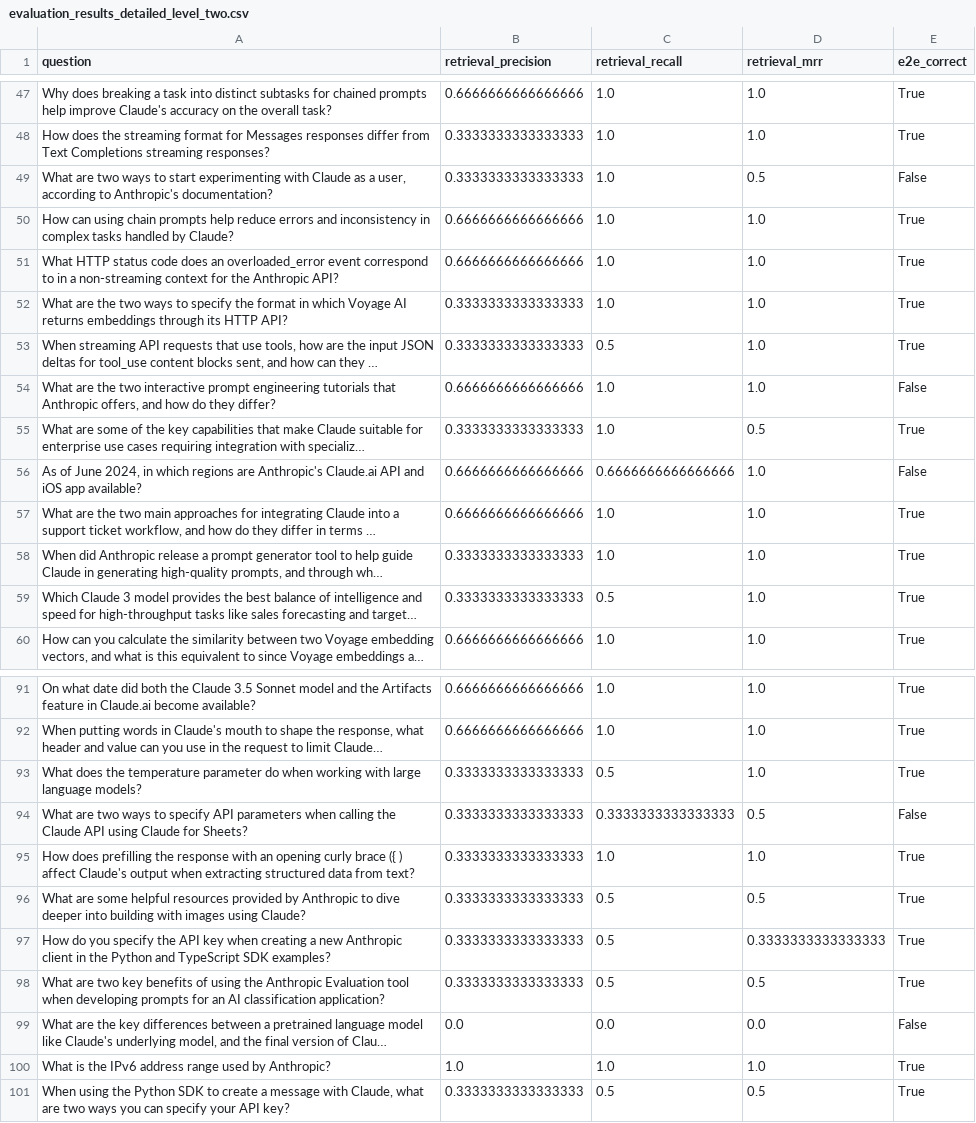
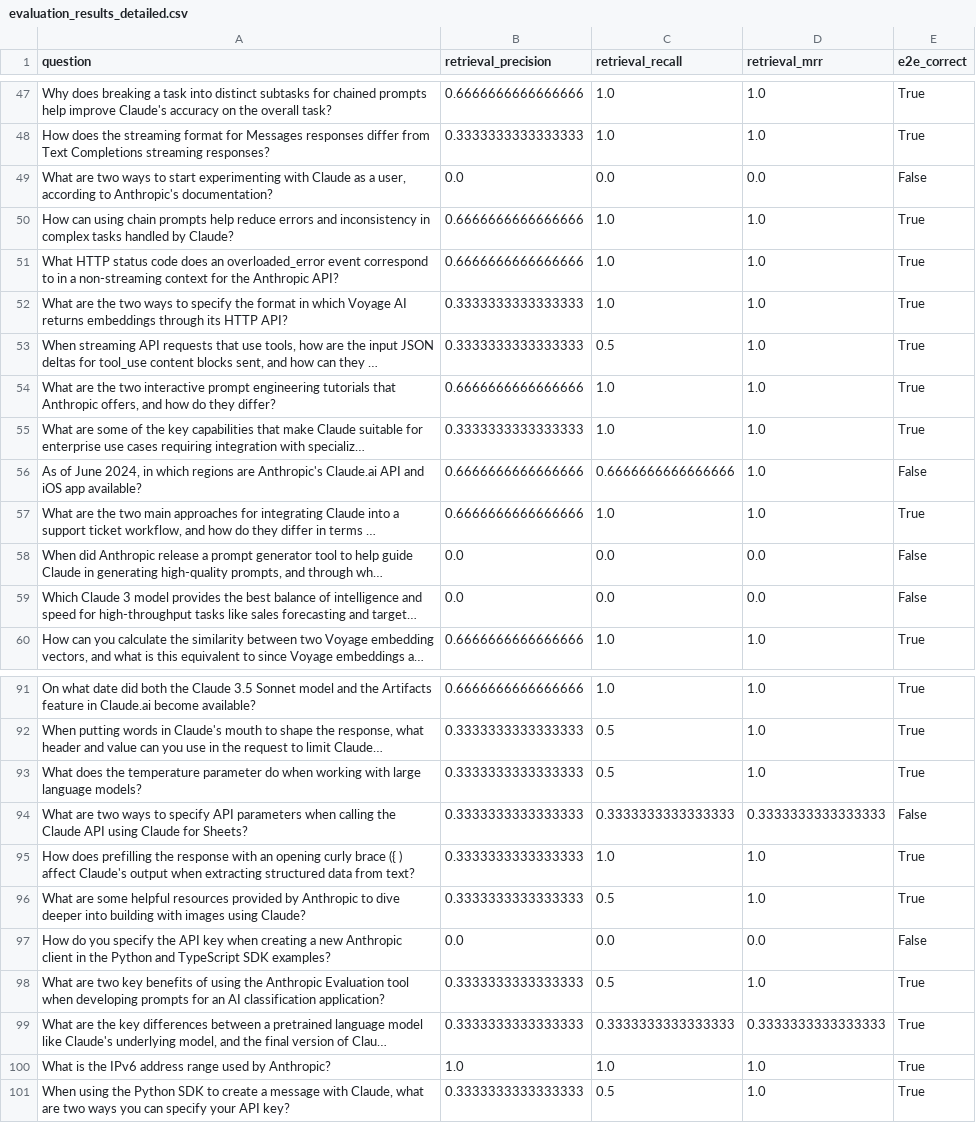
Before and after one commit to KimJiHan/claude-cookbooks, a CSV file: skills/retrieval_augmented_generation/evaluation/csvs/evaluation_results_detailed.csv (was skills/retrieval_augmented_generation/evaluation/csvs/evaluation_results_detailed_level_two.csv), drawn as a sheet; only a part is shown, gaps mark what is left out; long unchanged cells end in …; the diff covers the shown part only; the diff names each change by its address in the sheet, - before the commit and + after, or states it on an @@ line.

```diff
--- a/skills/retrieval_augmented_generation/evaluation/csvs/evaluation_results_detailed_level_two.csv
+++ b/skills/retrieval_augmented_generation/evaluation/csvs/evaluation_results_detailed.csv
-B49 (retrieval_precision): 0.3333333333333333
+B49 (retrieval_precision): 0.0
-C49 (retrieval_recall): 1.0
+C49 (retrieval_recall): 0.0
-D49 (retrieval_mrr): 0.5
+D49 (retrieval_mrr): 0.0
-E54 (e2e_correct): False
+E54 (e2e_correct): True
-D55 (retrieval_mrr): 0.5
+D55 (retrieval_mrr): 1.0
-B58:B59 (retrieval_precision): 0.3333333333333333
+B58:B59 (retrieval_precision): 0.0
-C58 (retrieval_recall): 1.0
+C58 (retrieval_recall): 0.0
-D58:D59 (retrieval_mrr): 1.0
+D58:D59 (retrieval_mrr): 0.0
-E58:E59 (e2e_correct): True
+E58:E59 (e2e_correct): False
-C59 (retrieval_recall): 0.5
+C59 (retrieval_recall): 0.0
-B92 (retrieval_precision): 0.6666666666666666
+B92 (retrieval_precision): 0.3333333333333333
-C92 (retrieval_recall): 1.0
+C92 (retrieval_recall): 0.5
-D94 (retrieval_mrr): 0.5
+D94 (retrieval_mrr): 0.3333333333333333
-D96 (retrieval_mrr): 0.5
+D96 (retrieval_mrr): 1.0
-B97 (retrieval_precision): 0.3333333333333333
+B97 (retrieval_precision): 0.0
-C97 (retrieval_recall): 0.5
+C97 (retrieval_recall): 0.0
-D97 (retrieval_mrr): 0.3333333333333333
+D97 (retrieval_mrr): 0.0
-E97 (e2e_correct): True
+E97 (e2e_correct): False
-D98 (retrieval_mrr): 0.5
+D98 (retrieval_mrr): 1.0
-B99 (retrieval_precision): 0.0
+B99 (retrieval_precision): 0.3333333333333333
-C99 (retrieval_recall): 0.0
+C99 (retrieval_recall): 0.3333333333333333
-D99 (retrieval_mrr): 0.0
+D99 (retrieval_mrr): 0.3333333333333333
-E99 (e2e_correct): False
+E99 (e2e_correct): True
-D101 (retrieval_mrr): 0.5
+D101 (retrieval_mrr): 1.0
```
Also changed, not shown: 51 edited cells elsewhere in this file, skills/retrieval_augmented_generation/evaluation/csvs/evaluation_results_detailed_level_three.csv, 9 other files.
